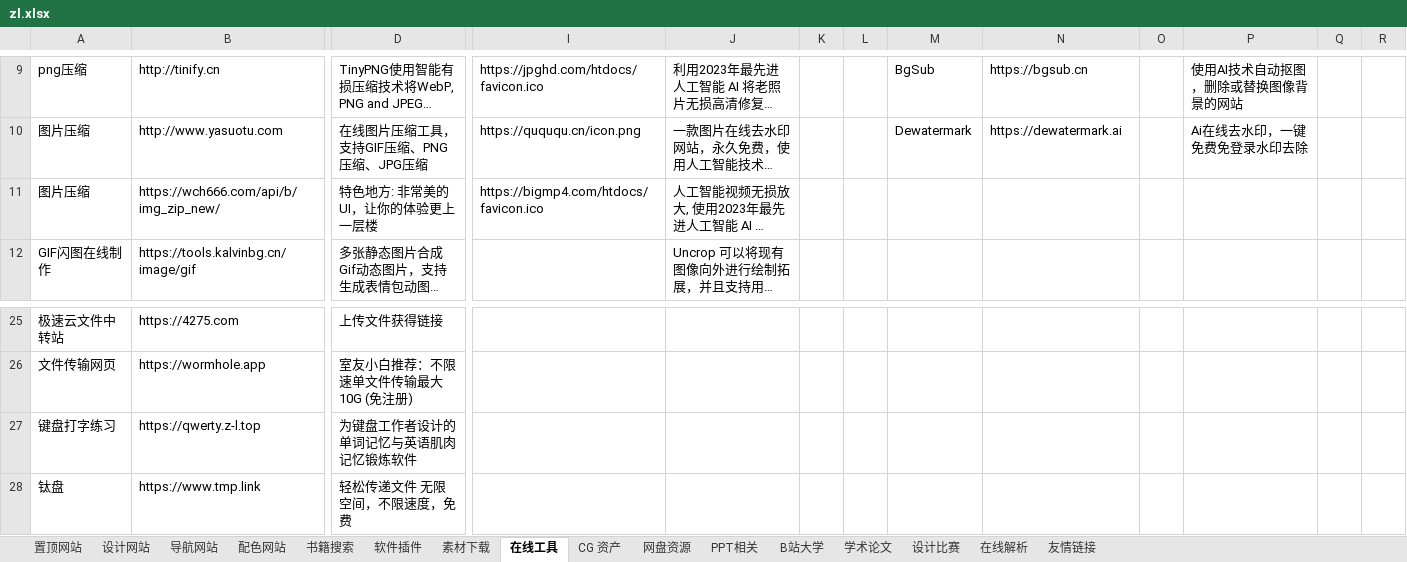
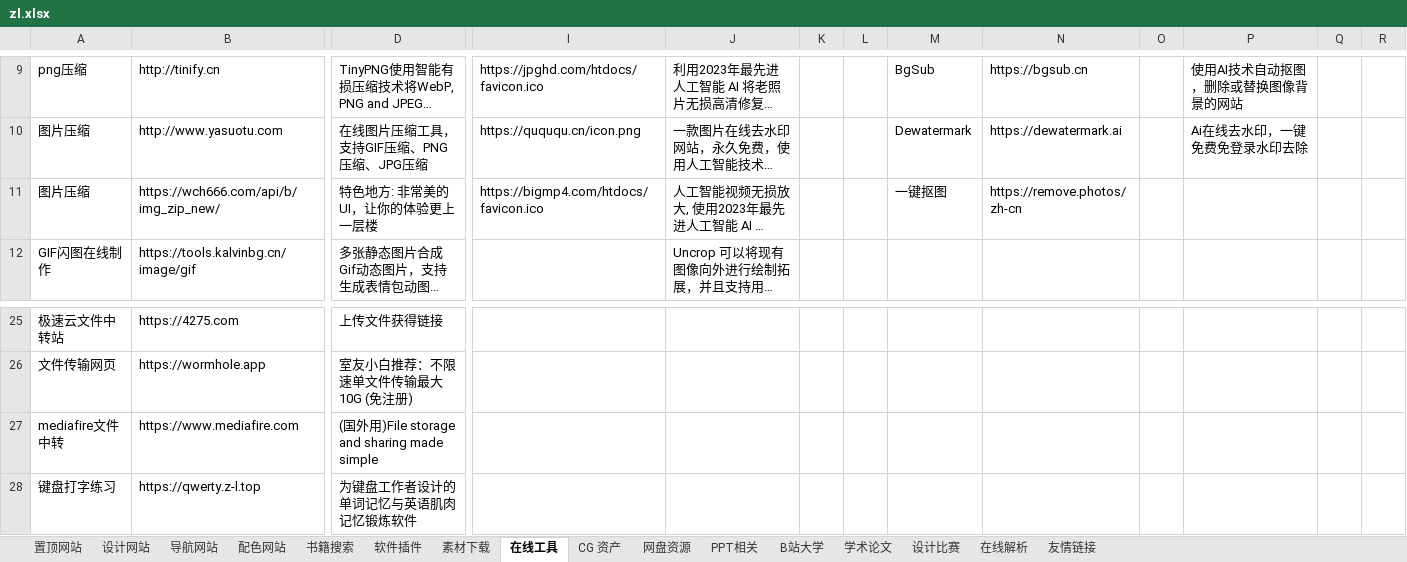
Before and after one commit to xiaolongmr/xiaolongmr.github.io, an Excel workbook: zl.xlsx, sheet 在线工具, drawn as a sheet; only a part is shown, gaps mark what is left out; the shorter side is filled out with more unchanged rows; long unchanged cells end in …; values as stored, in another font and other column widths than the file's, no cell formats; rows hold the shown columns only; the diff names each change by its address in the sheet, - before the commit and + after, or states it on an @@ line.

Commit message:
Add files via upload

```diff
--- a/zl.xlsx (sheet 在线工具)
+++ b/zl.xlsx (sheet 在线工具)
-M11: (empty)
+M11: 一键抠图
-N11: (empty)
+N11: https://remove.photos/zh-cn
+row 27: mediafire文件中转 | https://www.mediafire.com | (国外用)File storage and sharing made simple
```
Also changed, not shown: sheet 软件插件, sheet 置顶网站, cell formats.
